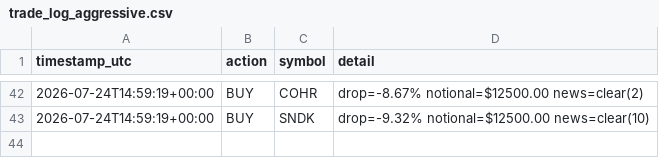
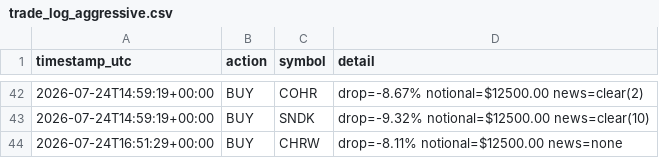
Before and after one commit to titomotta3/dip-recover-trading-bot, a CSV file: trade_log_aggressive.csv, drawn as a sheet; only a part is shown, gaps mark what is left out; the diff names each change by its address in the sheet, - before the commit and + after, or states it on an @@ line.

```diff
--- a/trade_log_aggressive.csv
+++ b/trade_log_aggressive.csv
+row 44: 2026-07-24T16:51:29+00:00 | BUY | CHRW | drop=-8.11% notional=$12500.00 news=none
```
Also changed, not shown: equity_history_aggressive.csv, 4 other files.
